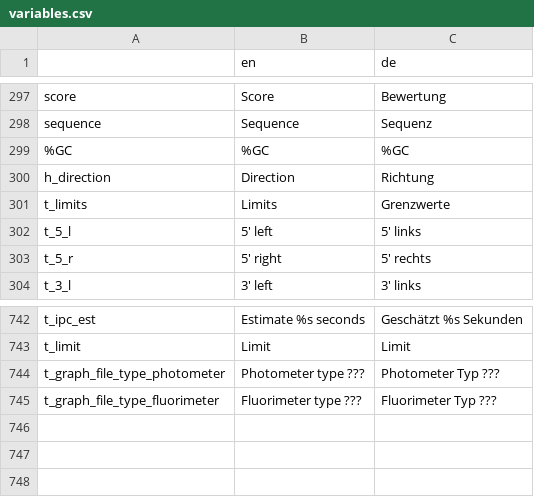
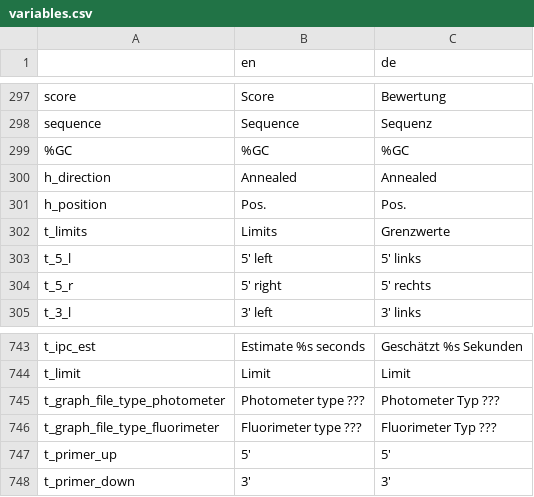
Before and after one commit to GENtle-persons/gentle-m, a CSV file: trunk/variables.csv, drawn as a sheet; only a part is shown, gaps mark what is left out.

```diff
--- a/trunk/variables.csv
+++ b/trunk/variables.csv
@@ -299,3 +299,4 @@
 "%GC","%GC","%GC"
-"h_direction","Direction","Richtung"
+"h_direction","Annealed","Annealed"
+"h_position","Pos.","Pos."
 "t_limits","Limits","Grenzwerte"
@@ -745 +746,3 @@
 "t_graph_file_type_fluorimeter","Fluorimeter type ???","Fluorimeter Typ ???"
+"t_primer_up","5'","5'"
+"t_primer_down","3'","3'"
```
Also changed, not shown: 11 other files.
